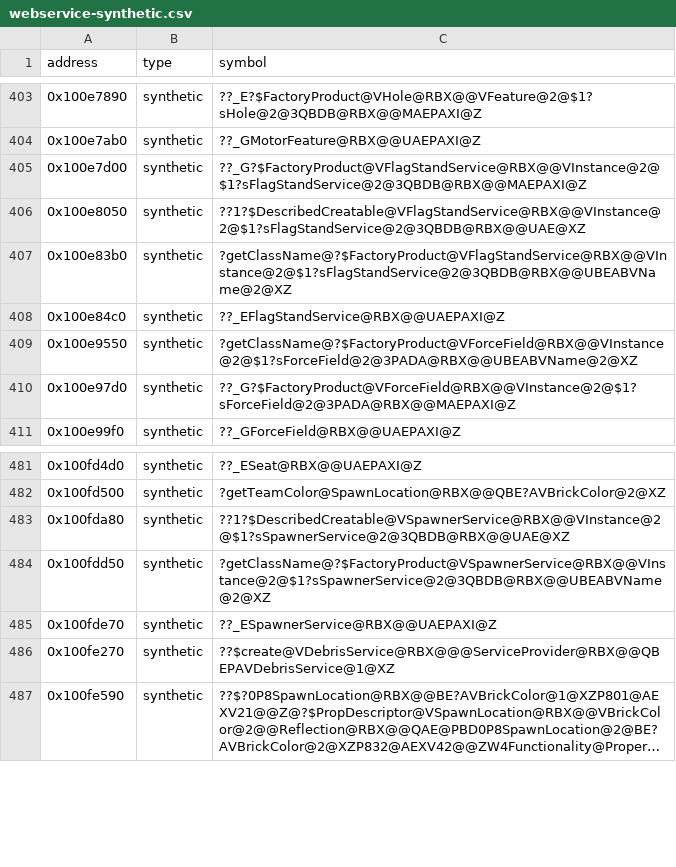
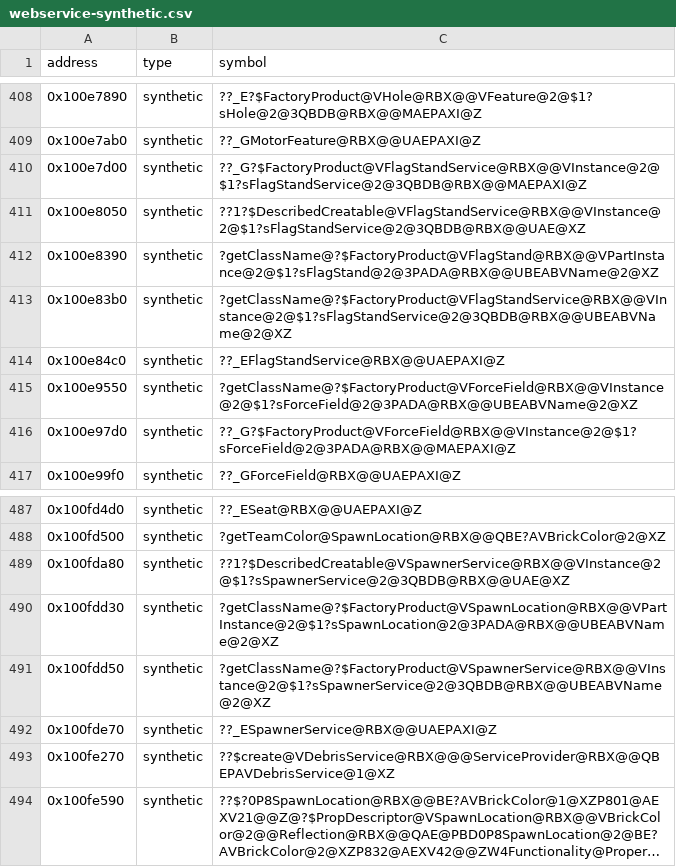
Before and after one commit to Asphaltian/OpenRBX, a CSV file: reccmp/webservice-synthetic.csv, drawn as a sheet; only a part is shown, gaps mark what is left out; long unchanged cells end in …; the diff covers the shown part only; the diff names each change by its address in the sheet, - before the commit and + after, or states it on an @@ line.

Commit message:
Pair every FactoryProduct::getClassName folded onto its Creator

```diff
--- a/reccmp/webservice-synthetic.csv
+++ b/reccmp/webservice-synthetic.csv
+row 412: 0x100e8390 | synthetic | ?getClassName@?$FactoryProduct@VFlagStand@RBX@@VPartInstance@2@$1?sFlagStand@2@3PADA@RBX@@UBEABVName@2@XZ
+row 490: 0x100fdd30 | synthetic | ?getClassName@?$FactoryProduct@VSpawnLocation@RBX@@VPartInstance@2@$1?sSpawnLocation@2@3PADA@RBX@@UBEABVName@2@XZ
```
Also changed, not shown: 7 added rows elsewhere in this file, 1 other file.
